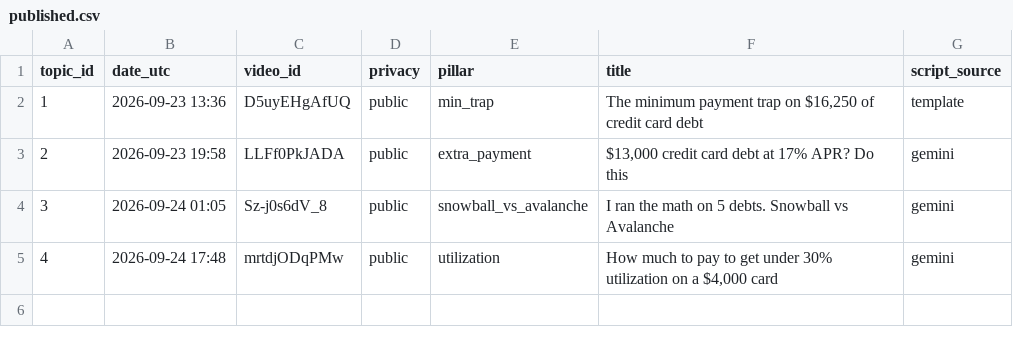
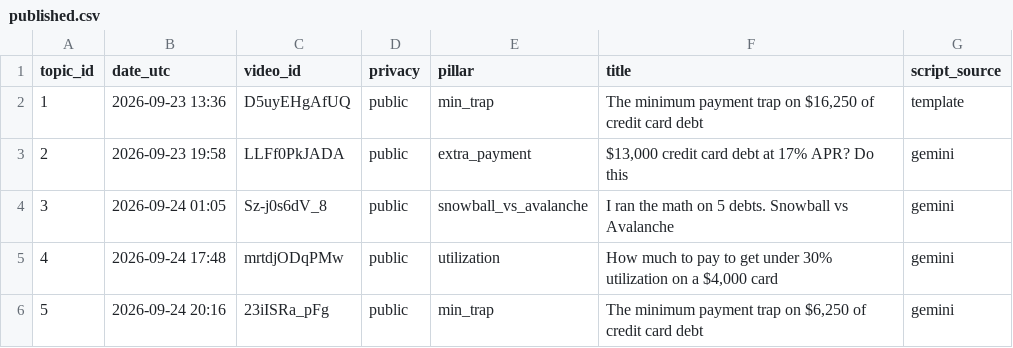
Before and after one commit to olgunkadirgulhan/debtlab, a CSV file: youtube/published.csv, drawn as a sheet.

Commit message:
short: 2026-09-24-2016

```diff
--- a/youtube/published.csv
+++ b/youtube/published.csv
@@ -5 +5,2 @@ topic_id,date_utc,video_id,privacy,pillar,title,script_source
 4,2026-09-24 17:48,mrtdjODqPMw,public,utilization,"How much to pay to get under 30% utilization on a $4,000 card",gemini
+5,2026-09-24 20:16,23iISRa_pFg,public,min_trap,"The minimum payment trap on $6,250 of credit card debt",gemini
```
